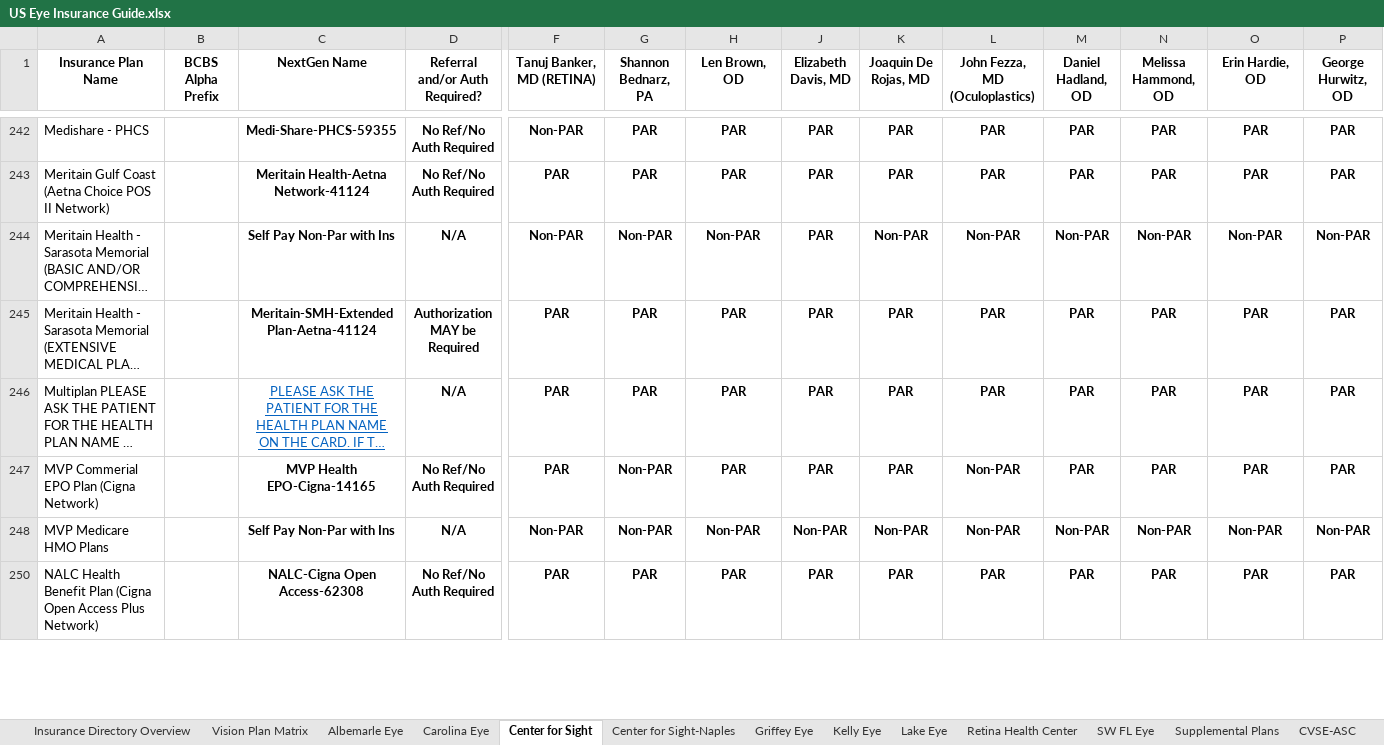
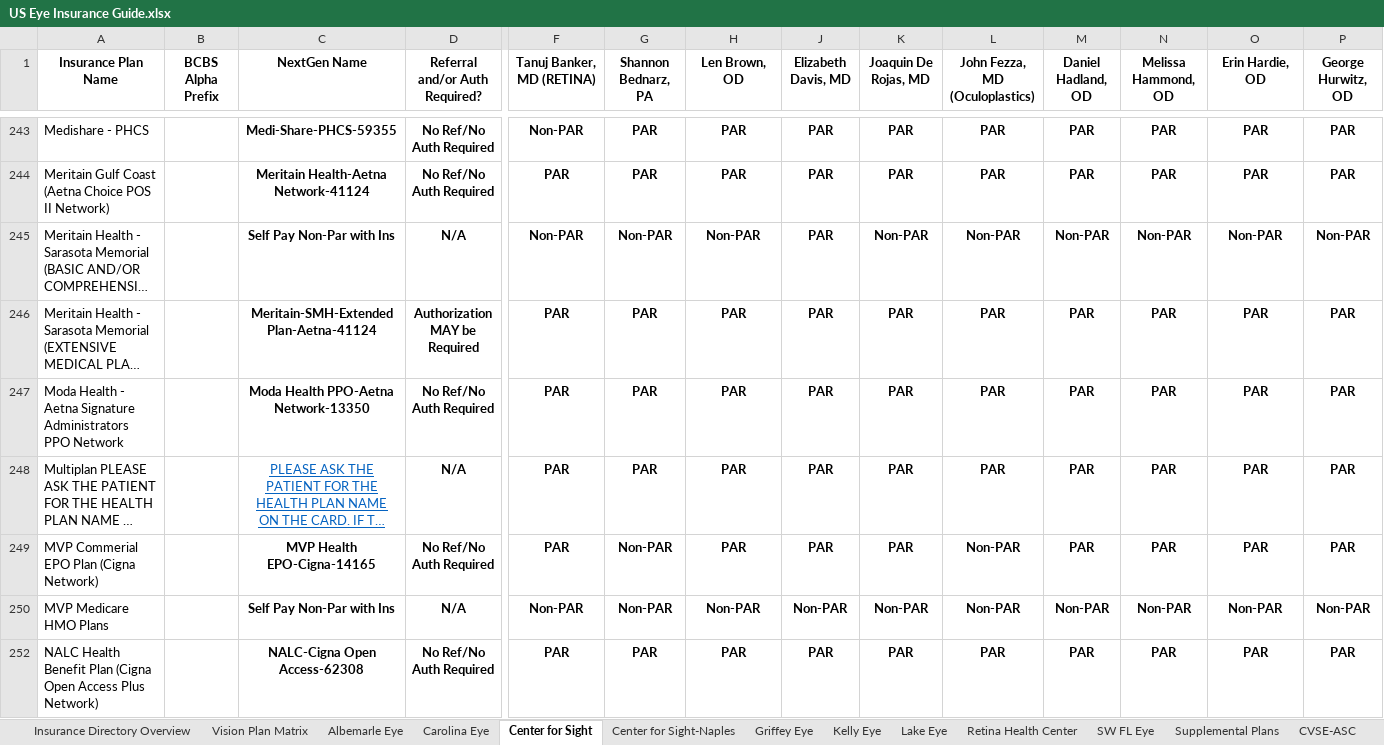
Before and after one commit to wak1616/PAC, an Excel workbook: US Eye Insurance Guide.xlsx, sheet Center for Sight, drawn as a sheet; only a part is shown, gaps mark what is left out; long unchanged cells end in …; values as stored, in another font and other column widths than the file's, no borders; conditional formats not drawn; rows hold the shown columns only; the diff covers the shown part only; the diff names each change by its address in the sheet, - before the commit and + after, or states it on an @@ line.

```diff
--- a/US Eye Insurance Guide.xlsx (sheet Center for Sight)
+++ b/US Eye Insurance Guide.xlsx (sheet Center for Sight)
+row 247: Moda Health - Aetna Signature Administrators PPO Network |  | Moda Health PPO-Aetna Network-13350 | No Ref/No Auth Required | PAR | PAR | PAR | PAR | PAR | PAR | PAR | PAR | PAR | PAR
```
Also changed, not shown: 1 added row and 29 edited cells elsewhere in this sheet, sheet SW FL Eye, sheet Carolina Eye, sheet Center for Sight-Naples, sheet Lake Eye, sheet Retina Health Center, sheet Albemarle Eye, 5 more sheets, hidden cells.
